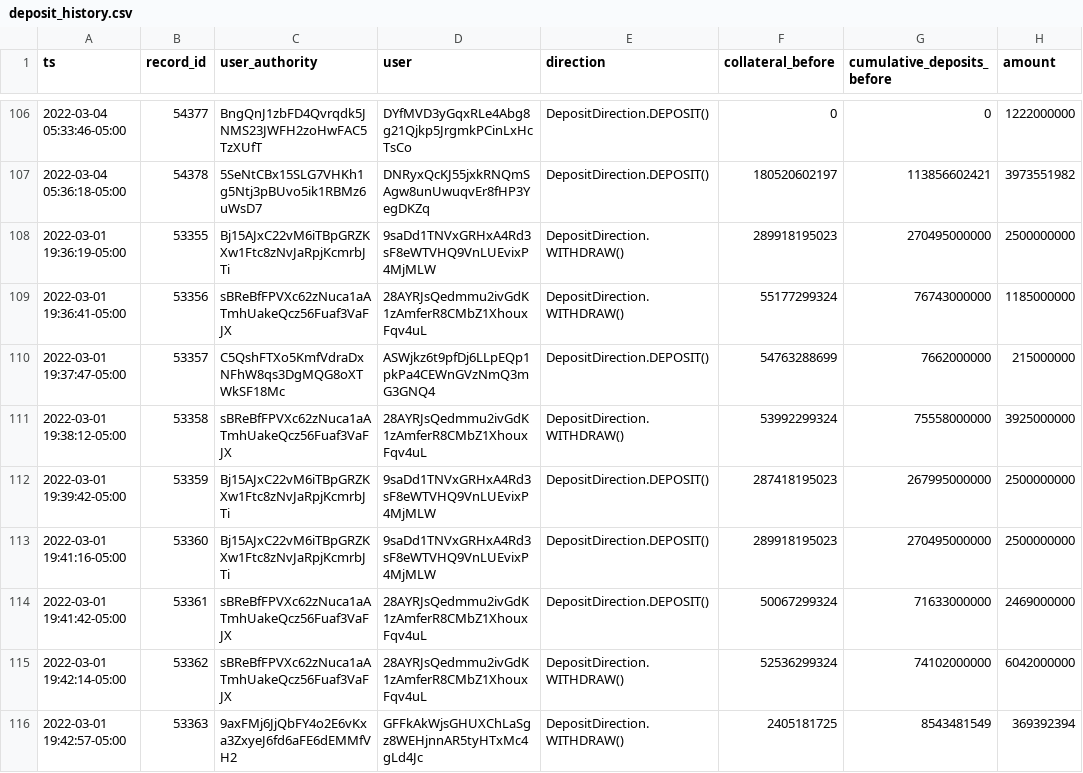
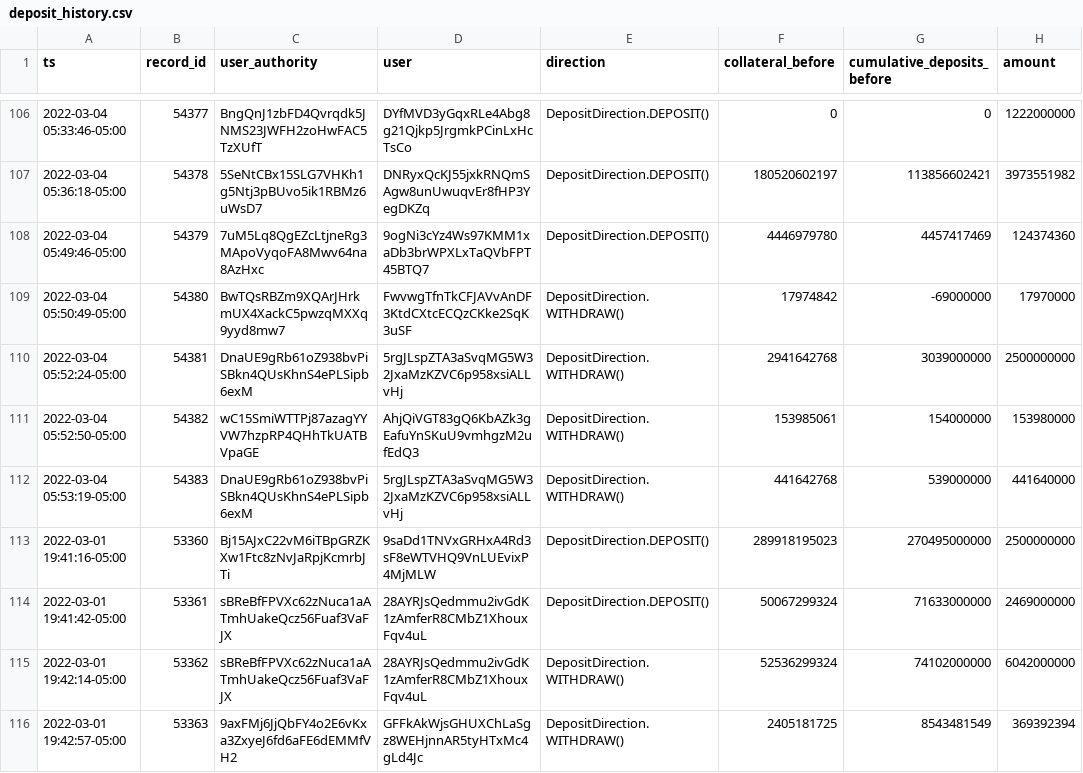
Before and after one commit to 0xbigz/drift-flat-data, a CSV file: data/deposit_history.csv, drawn as a sheet; only a part is shown, gaps mark what is left out.

```diff
--- a/data/deposit_history.csv
+++ b/data/deposit_history.csv
@@ -107,7 +107,7 @@ ts,record_id,user_authority,user,direction,collateral_before,cumulative_deposits
 2022-03-04 05:36:18-05:00,54378,5SeNtCBx15SLG7VHKh1g5Ntj3pBUvo5ik1RBMz6uWsD7,DNRyxQcKJ55jxkRNQmSAgw8unUwuqvEr8fHP3YegDKZq,DepositDirection.DEPOSIT(),180520602197,113856602421,3973551982
-2022-03-01 19:36:19-05:00,53355,Bj15AJxC22vM6iTBpGRZKXw1Ftc8zNvJaRpjKcmrbJTi,9saDd1TNVxGRHxA4Rd3sF8eWTVHQ9VnLUEvixP4MjMLW,DepositDirection.WITHDRAW(),289918195023,270495000000,2500000000
-2022-03-01 19:36:41-05:00,53356,sBReBfFPVXc62zNuca1aATmhUakeQcz56Fuaf3VaFJX,28AYRJsQedmmu2ivGdK1zAmferR8CMbZ1XhouxFqv4uL,DepositDirection.WITHDRAW(),55177299324,76743000000,1185000000
-2022-03-01 19:37:47-05:00,53357,C5QshFTXo5KmfVdraDxNFhW8qs3DgMQG8oXTWkSF18Mc,ASWjkz6t9pfDj6LLpEQp1pkPa4CEWnGVzNmQ3mG3GNQ4,DepositDirection.DEPOSIT(),54763288699,7662000000,215000000
-2022-03-01 19:38:12-05:00,53358,sBReBfFPVXc62zNuca1aATmhUakeQcz56Fuaf3VaFJX,28AYRJsQedmmu2ivGdK1zAmferR8CMbZ1XhouxFqv4uL,DepositDirection.WITHDRAW(),53992299324,75558000000,3925000000
-2022-03-01 19:39:42-05:00,53359,Bj15AJxC22vM6iTBpGRZKXw1Ftc8zNvJaRpjKcmrbJTi,9saDd1TNVxGRHxA4Rd3sF8eWTVHQ9VnLUEvixP4MjMLW,DepositDirection.DEPOSIT(),287418195023,267995000000,2500000000
+2022-03-04 05:49:46-05:00,54379,7uM5Lq8QgEZcLtjneRg3MApoVyqoFA8Mwv64na8AzHxc,9ogNi3cYz4Ws97KMM1xaDb3brWPXLxTaQVbFPT45BTQ7,DepositDirection.DEPOSIT(),4446979780,4457417469,124374360
+2022-03-04 05:50:49-05:00,54380,BwTQsRBZm9XQArJHrkmUX4XackC5pwzqMXXq9yyd8mw7,FwvwgTfnTkCFJAVvAnDF3KtdCXtcECQzCKke2SqK3uSF,DepositDirection.WITHDRAW(),17974842,-69000000,17970000
+2022-03-04 05:52:24-05:00,54381,DnaUE9gRb61oZ938bvPiSBkn4QUsKhnS4ePLSipb6exM,5rgJLspZTA3aSvqMG5W32JxaMzKZVC6p958xsiALLvHj,DepositDirection.WITHDRAW(),2941642768,3039000000,2500000000
+2022-03-04 05:52:50-05:00,54382,wC15SmiWTTPj87azagYYVW7hzpRP4QHhTkUATBVpaGE,AhjQiVGT83gQ6KbAZk3gEafuYnSKuU9vmhgzM2ufEdQ3,DepositDirection.WITHDRAW(),153985061,154000000,153980000
+2022-03-04 05:53:19-05:00,54383,DnaUE9gRb61oZ938bvPiSBkn4QUsKhnS4ePLSipb6exM,5rgJLspZTA3aSvqMG5W32JxaMzKZVC6p958xsiALLvHj,DepositDirection.WITHDRAW(),441642768,539000000,441640000
 2022-03-01 19:41:16-05:00,53360,Bj15AJxC22vM6iTBpGRZKXw1Ftc8zNvJaRpjKcmrbJTi,9saDd1TNVxGRHxA4Rd3sF8eWTVHQ9VnLUEvixP4MjMLW,DepositDirection.DEPOSIT(),289918195023,270495000000,2500000000
```
Also changed, not shown: data/fundingPayment_history.csv, data/markets_state.csv, 4 other files.
